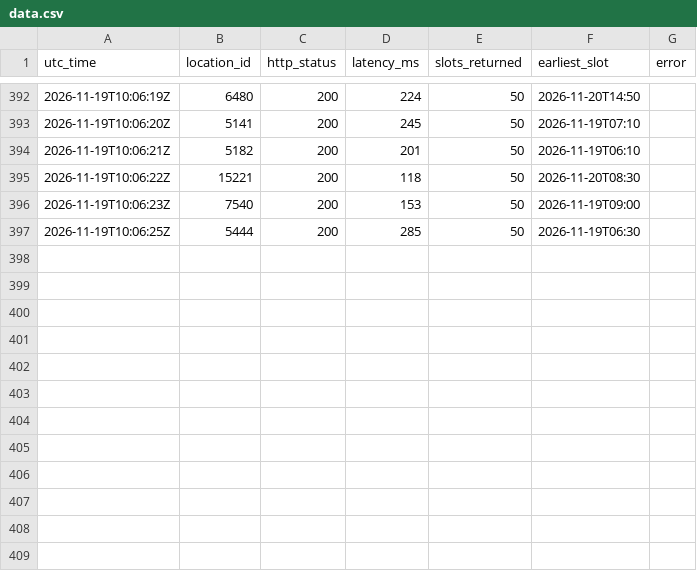
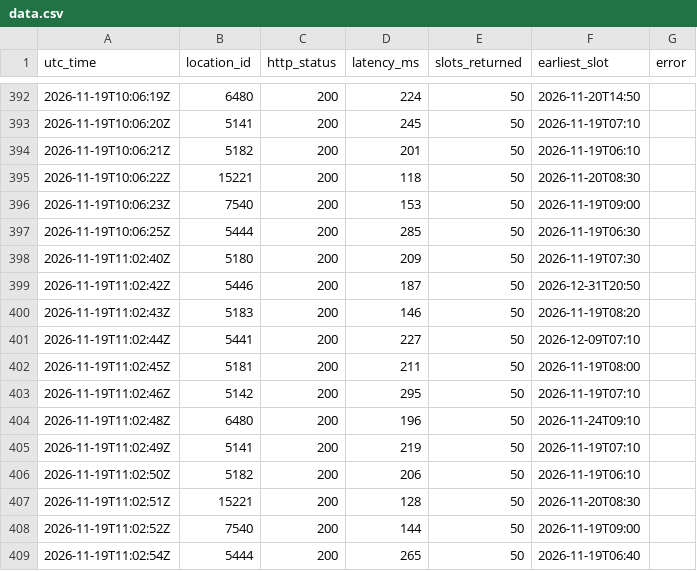
Before and after one commit to Ksherief2006-commits/slotprobe, a CSV file: data.csv, drawn as a sheet; only a part is shown, gaps mark what is left out.

Commit message:
poll 2026-11-19T11:02:55Z

```diff
--- a/data.csv
+++ b/data.csv
@@ -397 +397,13 @@ utc_time,location_id,http_status,latency_ms,slots_returned,earliest_slot,error
 2026-11-19T10:06:25Z,5444,200,285,50,2026-11-19T06:30,
+2026-11-19T11:02:40Z,5180,200,209,50,2026-11-19T07:30,
+2026-11-19T11:02:42Z,5446,200,187,50,2026-12-31T20:50,
+2026-11-19T11:02:43Z,5183,200,146,50,2026-11-19T08:20,
+2026-11-19T11:02:44Z,5441,200,227,50,2026-12-09T07:10,
+2026-11-19T11:02:45Z,5181,200,211,50,2026-11-19T08:00,
+2026-11-19T11:02:46Z,5142,200,295,50,2026-11-19T07:10,
+2026-11-19T11:02:48Z,6480,200,196,50,2026-11-24T09:10,
+2026-11-19T11:02:49Z,5141,200,219,50,2026-11-19T07:10,
+2026-11-19T11:02:50Z,5182,200,206,50,2026-11-19T06:10,
+2026-11-19T11:02:51Z,15221,200,128,50,2026-11-20T08:30,
+2026-11-19T11:02:52Z,7540,200,144,50,2026-11-19T09:00,
+2026-11-19T11:02:54Z,5444,200,265,50,2026-11-19T06:40,
```
